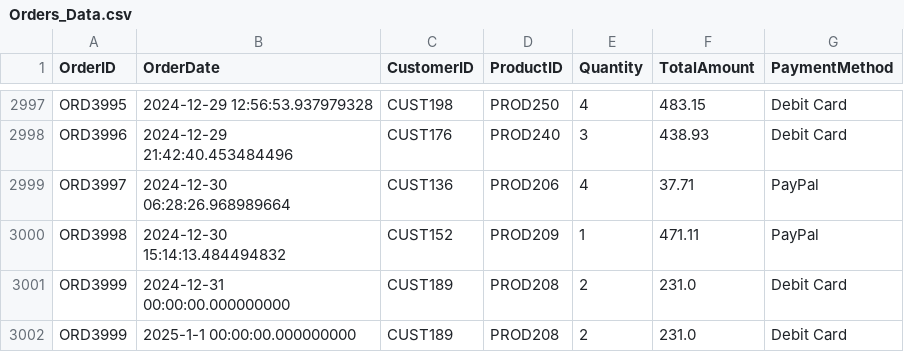
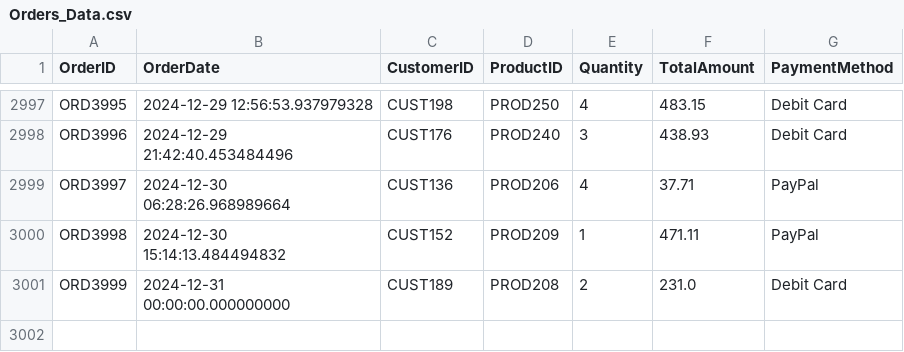
Before and after one commit to Sathyakala-devarajan/Medallion-Architecture, a CSV file: Orders_Data.csv, drawn as a sheet; only a part is shown, gaps mark what is left out; the diff names each change by its address in the sheet, - before the commit and + after, or states it on an @@ line.

Commit message:
Update Orders_Data.csv

```diff
--- a/Orders_Data.csv
+++ b/Orders_Data.csv
-row 3002: ORD3999 | 2025-1-1 00:00:00.000000000 | CUST189 | PROD208 | 2 | 231.0 | Debit Card
```
